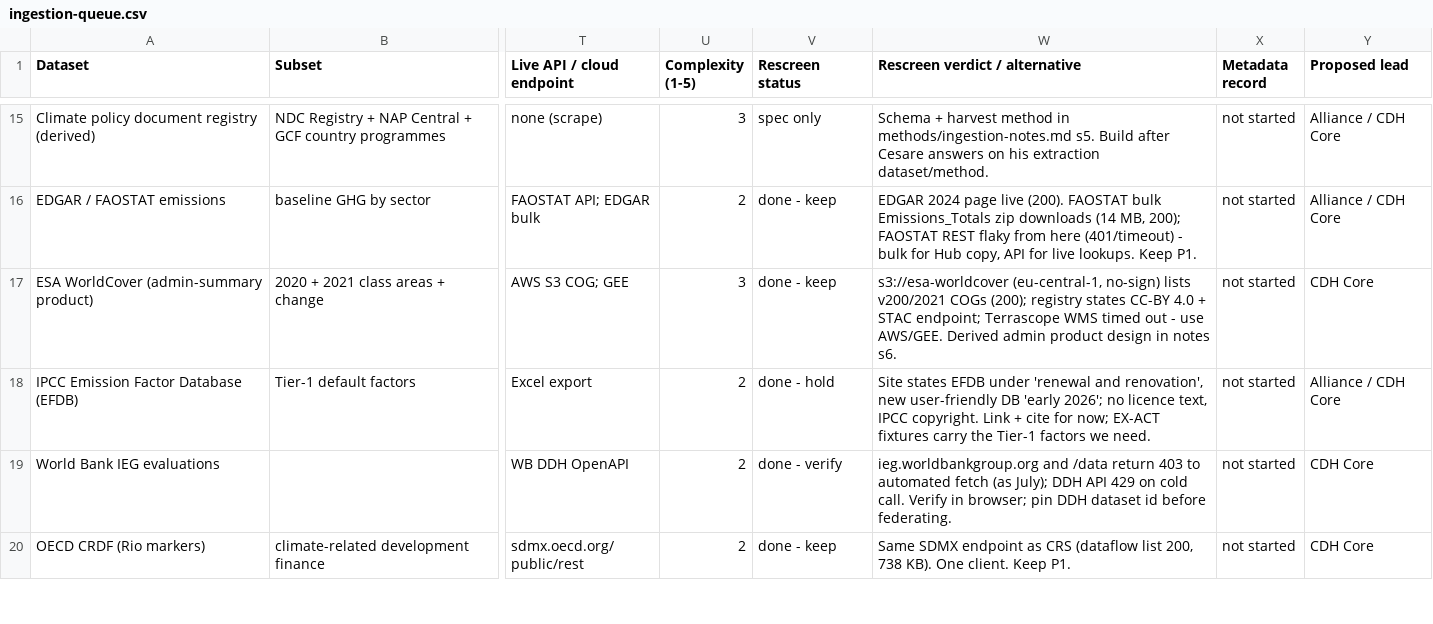
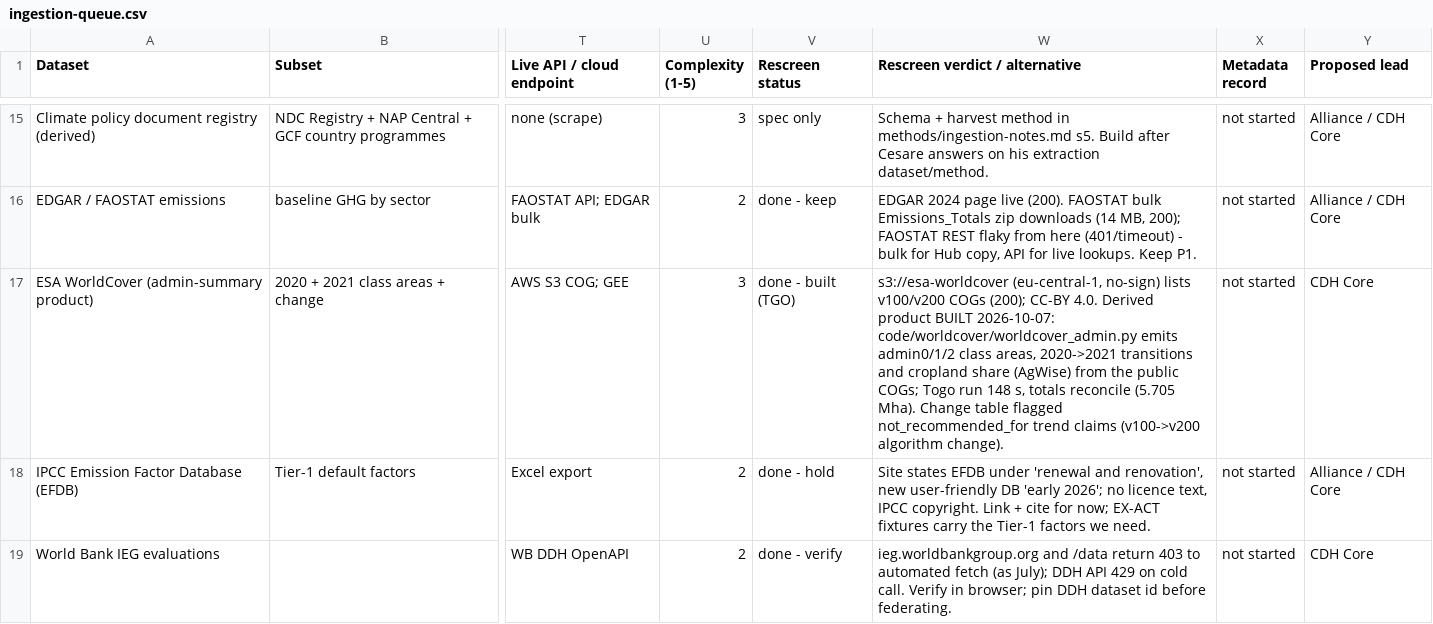
Before and after one commit to CGIAR-Climate-Data-Hub/use-cases, a CSV file: gcf-preparation-facility/data/ingestion-queue.csv, drawn as a sheet; only a part is shown, gaps mark what is left out; the shorter side is filled out with more unchanged rows; the diff names each change by its address in the sheet, - before the commit and + after, or states it on an @@ line.

Commit message:
gcf(code): WorldCover admin-level land cover + change product (derive-then-host)
worldcover_admin.py reads the 10 m ESA WorldCover COGs from the public
bucket, rasterises Atlas GAUL 2024 adm2 on the WorldCover grid window by
window, and writes adm0/1/2 class areas (2020 v100, 2021 v200), the
2020->2021 transition matrix and the cropland share (AgWise sibling
product), plus a provenance sidecar. Togo: 213 windows, 148 s, totals
reconcile with the country area. The sidecar flags the v100->v200
algorithm change: the transition table is a baseline, not a trend.

Notes s6 and the queue row record the build.

```diff
--- a/gcf-preparation-facility/data/ingestion-queue.csv
+++ b/gcf-preparation-facility/data/ingestion-queue.csv
-V17 (Rescreen status): done - keep
+V17 (Rescreen status): done - built (TGO)
-W17 (Rescreen verdict / alternative): …no-sign) lists v200/2021 COGs (200); registry states CC-BY 4.0 + STAC endpoint; Terrascope WMS timed out - use AWS/GEE. Derived admin product design in notes s6.
+W17 (Rescreen verdict / alternative): …no-sign) lists v100/v200 COGs (200); CC-BY 4.0. Derived product BUILT 2026-10-07: code/worldcover/worldcover_admin.py emits admin0/1/2 class areas, 2020->2021 transitions and cropland share (AgWise) from the public COGs; Togo run 148 s, totals reconcile (5.705 Mha). Change table flagged not_recommended_for trend claims (v100->v200 algorithm change).
```
Also changed, not shown: 3 other files.
